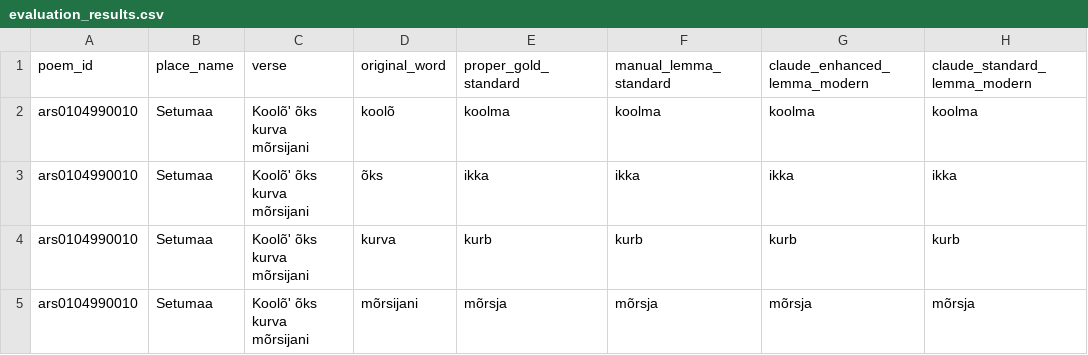
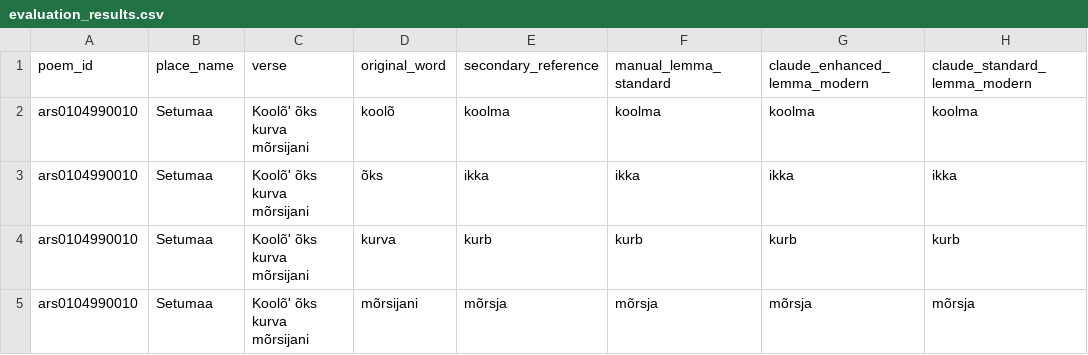
Before and after one commit to drshnkv/est-runo-lemmatization, a CSV file: data/evaluation_results.csv, drawn as a sheet; only a part is shown; the diff names each change by its address in the sheet, - before the commit and + after, or states it on an @@ line.

Commit message:
Rename the secondary reference set's column; clarify wording
The column proper_gold_standard in data/evaluation_results.csv is now
secondary_reference, the article's name for it. Only the header line
changes.

```diff
--- a/data/evaluation_results.csv
+++ b/data/evaluation_results.csv
-E1: proper_gold_standard
+E1: secondary_reference
```
Also changed, not shown: 3 other files.
